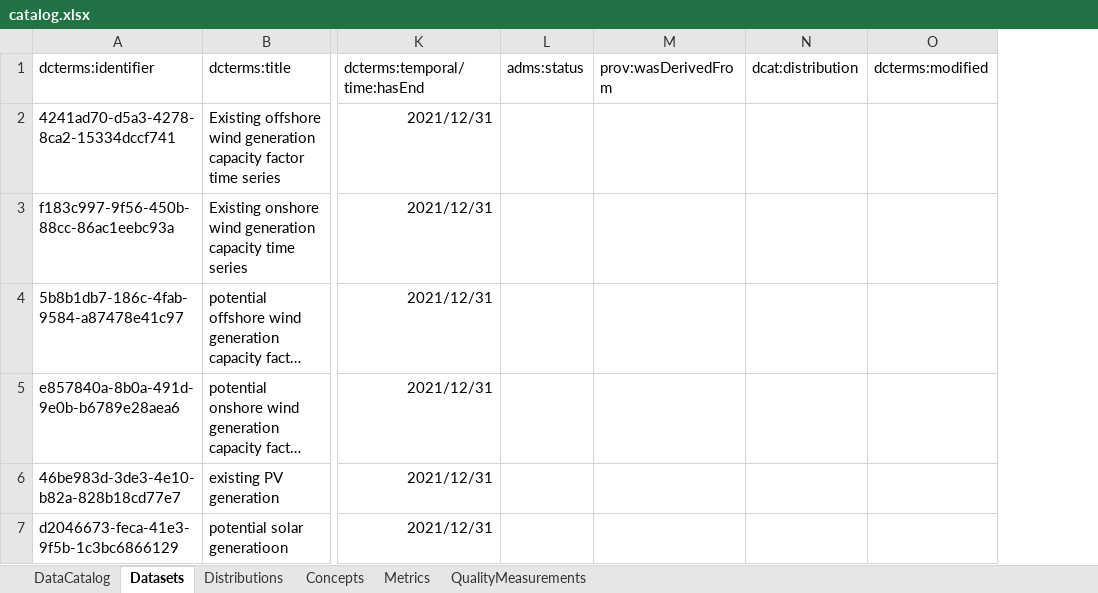
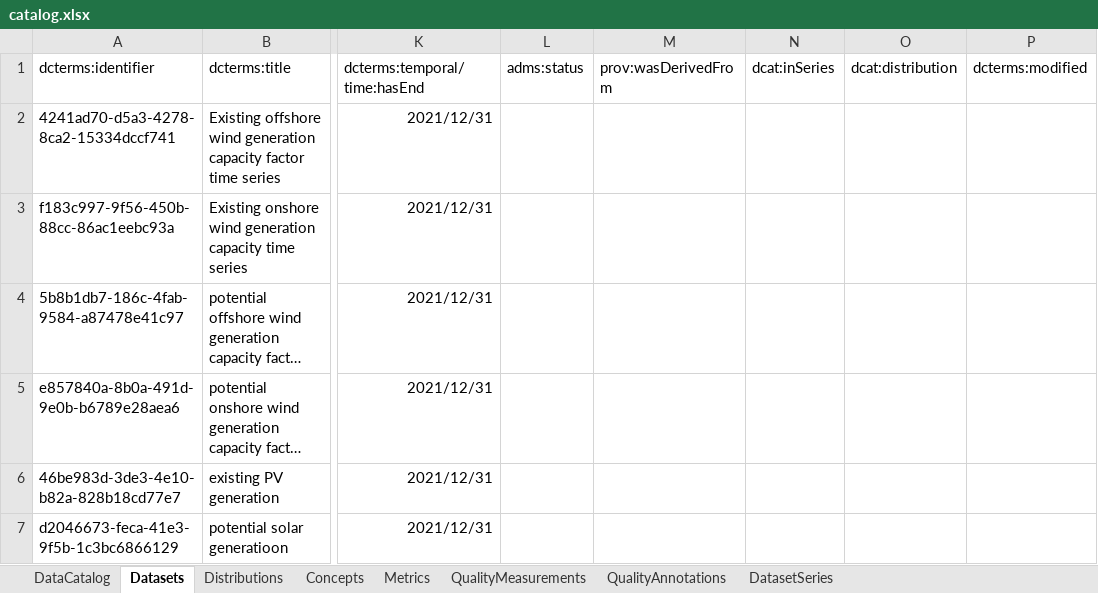
Before and after one commit to uuidea/Mopo_European_Usecase_Data_catalog, an Excel workbook: catalog.xlsx, sheet Datasets, drawn as a sheet; only a part is shown, gaps mark what is left out; long unchanged cells end in …; values as stored, in another font and other column widths than the file's, no borders; the diff names each change by its address in the sheet, - before the commit and + after, or states it on an @@ line.

```diff
--- a/catalog.xlsx (sheet Datasets)
+++ b/catalog.xlsx (sheet Datasets)
+sheet tab: QualityAnnotations
+sheet tab: DatasetSeries
+column N (dcat:inSeries), empty
```
Also changed, not shown: 34 other files.
